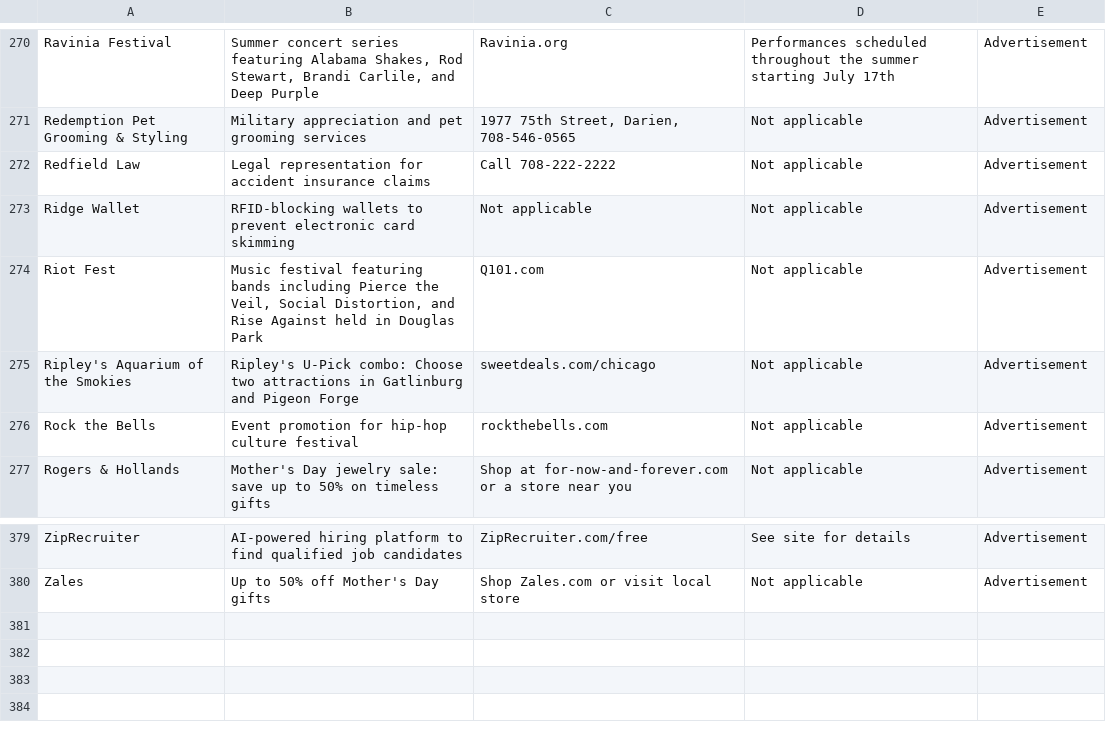
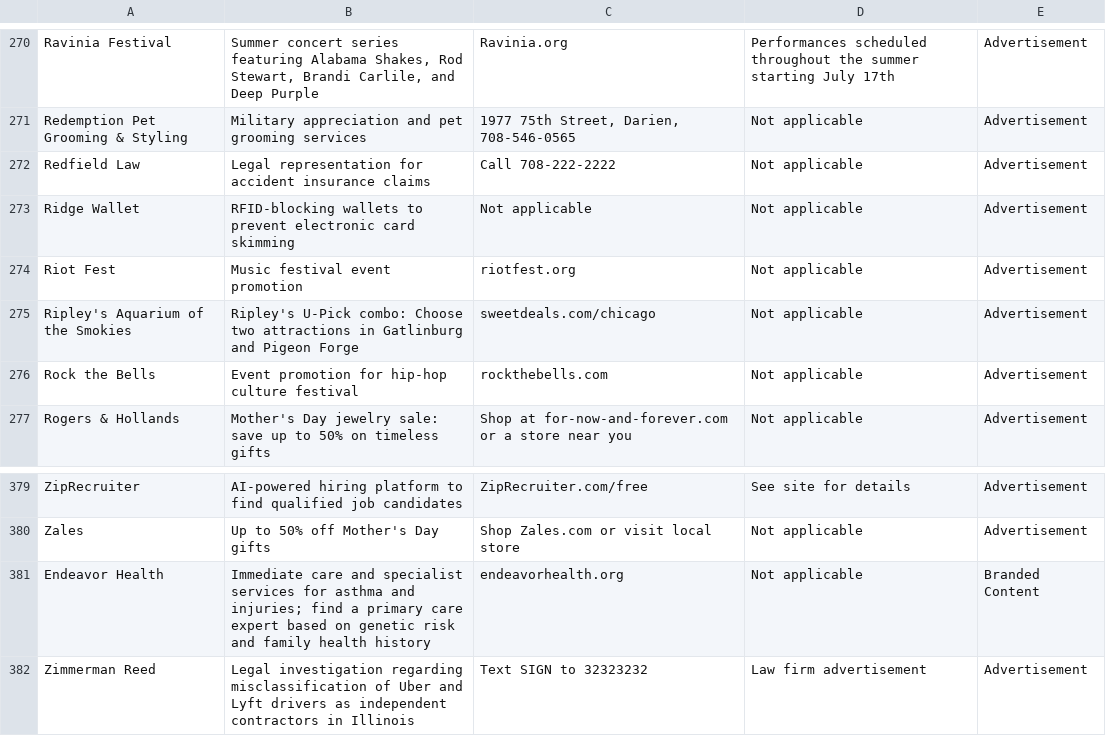
Before and after one commit to MATR-Technologies/ReplayAdsViewer, a CSV file: data.csv, drawn as a sheet; only a part is shown, gaps mark what is left out.

Commit message:
Auto-update CSV data

```diff
--- a/data.csv
+++ b/data.csv
@@ -273,3 +273,3 @@
 "Ridge Wallet","RFID-blocking wallets to prevent electronic card skimming","Not applicable","Not applicable","Advertisement"
-"Riot Fest","Music festival featuring bands including Pierce the Veil, Social Distortion, and Rise Against held in Douglas Park","Q101.com","Not applicable","Advertisement"
+"Riot Fest","Music festival event promotion","riotfest.org","Not applicable","Advertisement"
 "Ripley's Aquarium of the Smokies","Ripley's U-Pick combo: Choose two attractions in Gatlinburg and Pigeon Forge","sweetdeals.com/chicago","Not applicable","Advertisement"
@@ -380 +380,3 @@
 "Zales","Up to 50% off Mother's Day gifts","Shop Zales.com or visit local store","Not applicable","Advertisement"
+"Endeavor Health","Immediate care and specialist services for asthma and injuries; find a primary care expert based on genetic risk and family health history","endeavorhealth.org","Not applicable","Branded Content"
+"Zimmerman Reed","Legal investigation regarding misclassification of Uber and Lyft drivers as independent contractors in Illinois","Text SIGN to 32323232","Law firm advertisement","Advertisement"
```
